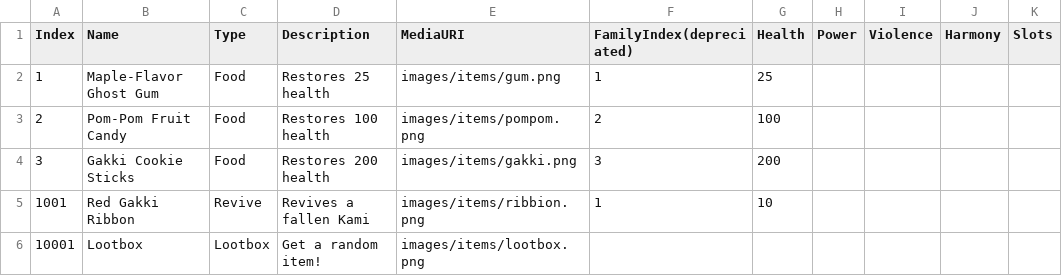
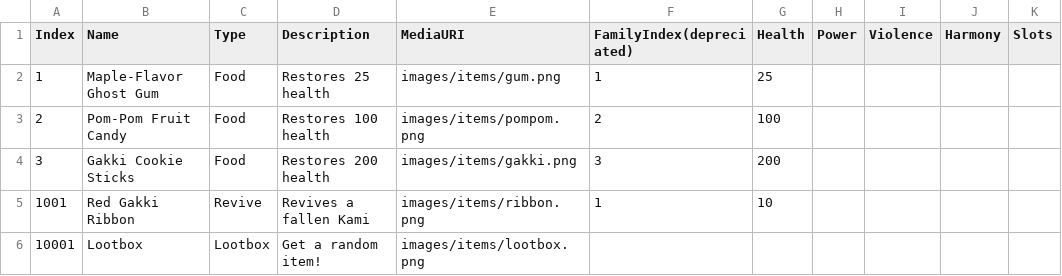
Before and after one commit to Asphodel-OS/kamigotchi, a CSV file: packages/client/src/assets/data/items/Items.csv, drawn as a sheet; only a part is shown; the diff names each change by its address in the sheet, - before the commit and + after, or states it on an @@ line.

```diff
--- a/packages/client/src/assets/data/items/Items.csv
+++ b/packages/client/src/assets/data/items/Items.csv
-E5 (MediaURI): images/items/ribbion.png
+E5 (MediaURI): images/items/ribbon.png
```
Also changed, not shown: 8 other files.
